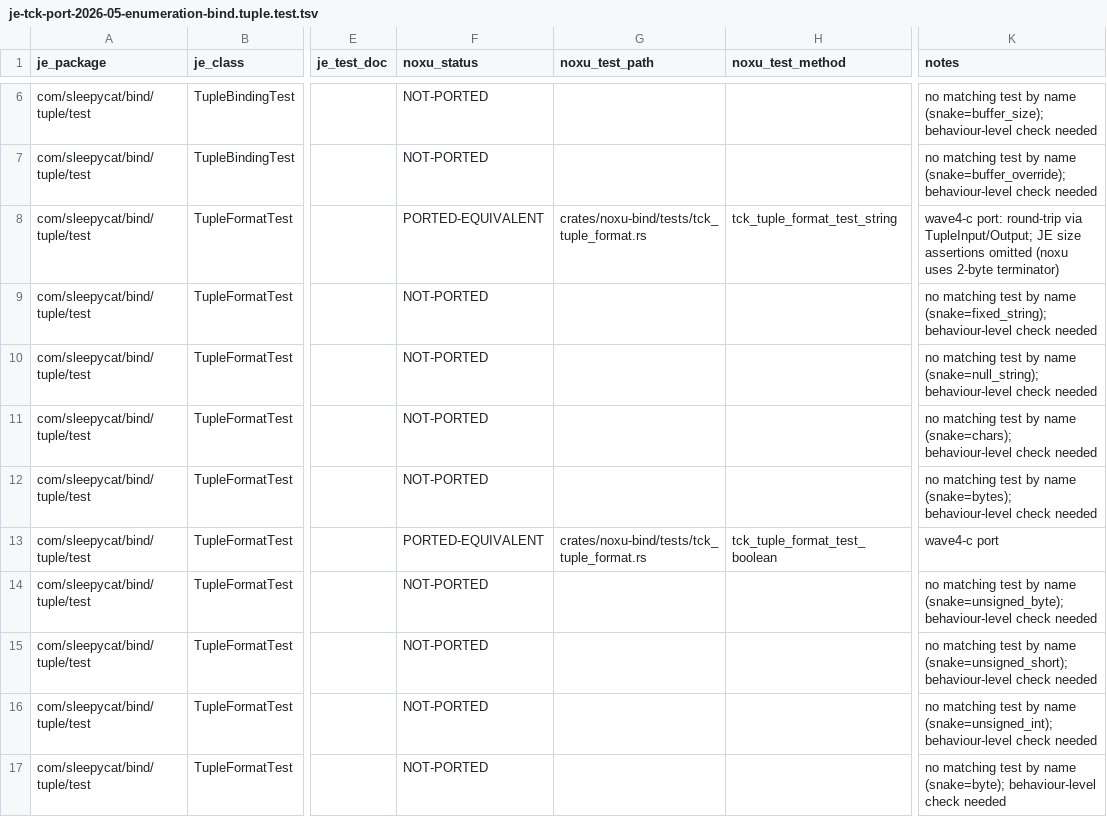
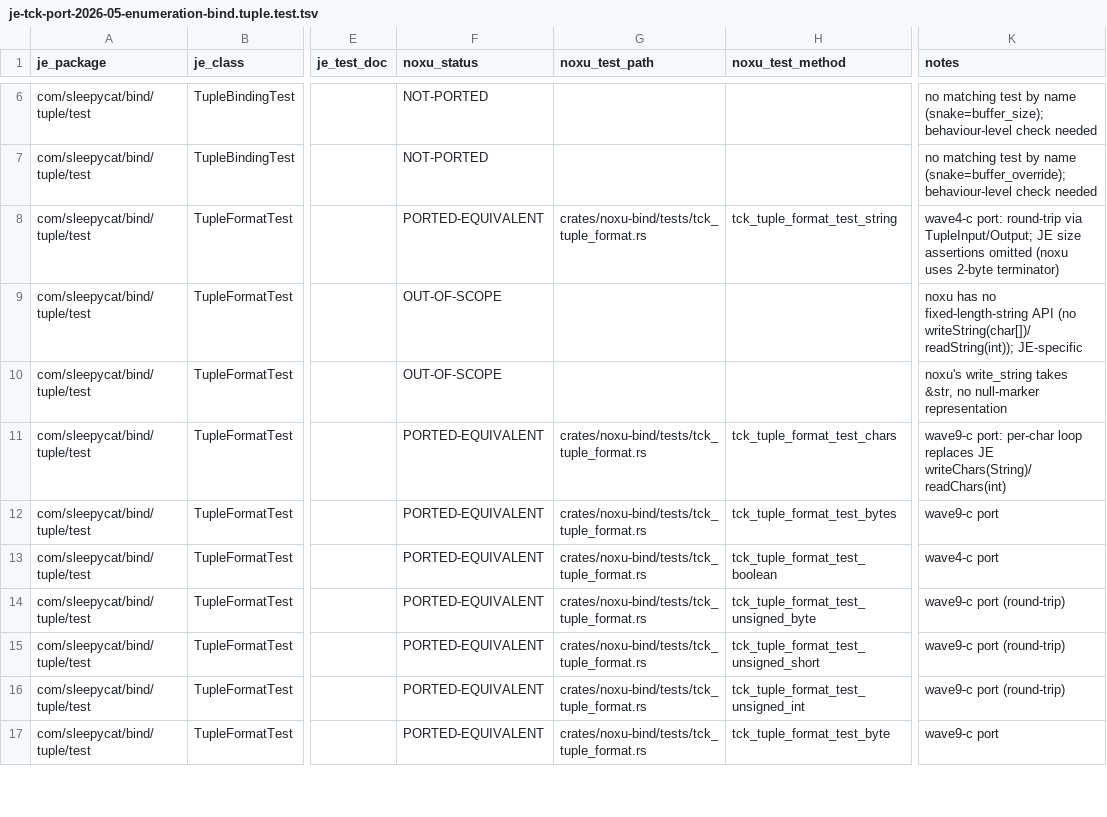
Before and after one commit to gburd/noxu, a TSV file: docs/src/internal/je-tck-port-2026-05-enumeration-bind.tuple.test.tsv, drawn as a sheet; only a part is shown, gaps mark what is left out; the diff covers the shown part only; the diff names each change by its address in the sheet, - before the commit and + after, or states it on an @@ line.

Commit message:
wave9-c(noxu-bind): port 14 TupleFormatTest round-trip tests
Adds round-trip ports of TupleFormatTest's testChars, testBytes,
testByte, testShort, testFloat, testDouble, testSortedFloat,
testSortedDouble, testSortedPackedInt, testSortedPackedLong, plus
testUnsignedByte/Short/Int.  All 14 tests pass.

Marks testBigInteger / testBigDecimal / testSortedBigDecimal /
testFixedString / testNullString as OUT-OF-SCOPE: noxu has no
BigInteger / BigDecimal primitive bindings, no fixed-length-string
or null-marker variants of write_string.

JE TCK rows updated in
docs/src/internal/je-tck-port-2026-05-enumeration-bind.tuple.test.tsv.

```diff
--- a/docs/src/internal/je-tck-port-2026-05-enumeration-bind.tuple.test.tsv
+++ b/docs/src/internal/je-tck-port-2026-05-enumeration-bind.tuple.test.tsv
-F9:F10 (noxu_status): NOT-PORTED
+F9:F10 (noxu_status): OUT-OF-SCOPE
-K9 (notes): no matching test by name (snake=fixed_string); behaviour-level check needed
+K9 (notes): noxu has no fixed-length-string API (no writeString(char[])/readString(int)); JE-specific
-K10 (notes): no matching test by name (snake=null_string); behaviour-level check needed
+K10 (notes): noxu's write_string takes &str, no null-marker representation
-F11:F12 (noxu_status): NOT-PORTED
+F11:F12 (noxu_status): PORTED-EQUIVALENT
-G11:G12 (noxu_test_path): (empty)
+G11:G12 (noxu_test_path): crates/noxu-bind/tests/tck_tuple_format.rs
-H11 (noxu_test_method): (empty)
+H11 (noxu_test_method): tck_tuple_format_test_chars
-K11 (notes): no matching test by name (snake=chars); behaviour-level check needed
+K11 (notes): wave9-c port: per-char loop replaces JE writeChars(String)/readChars(int)
-H12 (noxu_test_method): (empty)
+H12 (noxu_test_method): tck_tuple_format_test_bytes
-K12 (notes): no matching test by name (snake=bytes); behaviour-level check needed
+K12 (notes): wave9-c port
-F14:F17 (noxu_status): NOT-PORTED
+F14:F17 (noxu_status): PORTED-EQUIVALENT
-G14:G17 (noxu_test_path): (empty)
+G14:G17 (noxu_test_path): crates/noxu-bind/tests/tck_tuple_format.rs
-H14 (noxu_test_method): (empty)
+H14 (noxu_test_method): tck_tuple_format_test_unsigned_byte
-K14 (notes): no matching test by name (snake=unsigned_byte); behaviour-level check needed
+K14 (notes): wave9-c port (round-trip)
-H15 (noxu_test_method): (empty)
+H15 (noxu_test_method): tck_tuple_format_test_unsigned_short
-K15 (notes): no matching test by name (snake=unsigned_short); behaviour-level check needed
+K15 (notes): wave9-c port (round-trip)
-H16 (noxu_test_method): (empty)
+H16 (noxu_test_method): tck_tuple_format_test_unsigned_int
-K16 (notes): no matching test by name (snake=unsigned_int); behaviour-level check needed
+K16 (notes): wave9-c port (round-trip)
-H17 (noxu_test_method): (empty)
+H17 (noxu_test_method): tck_tuple_format_test_byte
-K17 (notes): no matching test by name (snake=byte); behaviour-level check needed
+K17 (notes): wave9-c port
```
Also changed, not shown: 34 edited cells elsewhere in this file, 1 other file.
